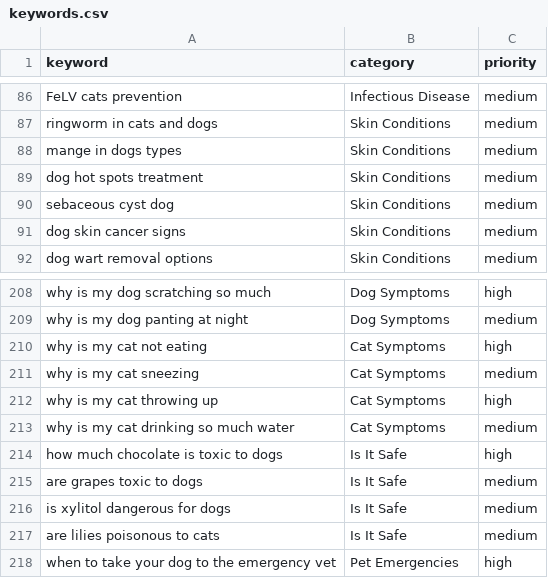
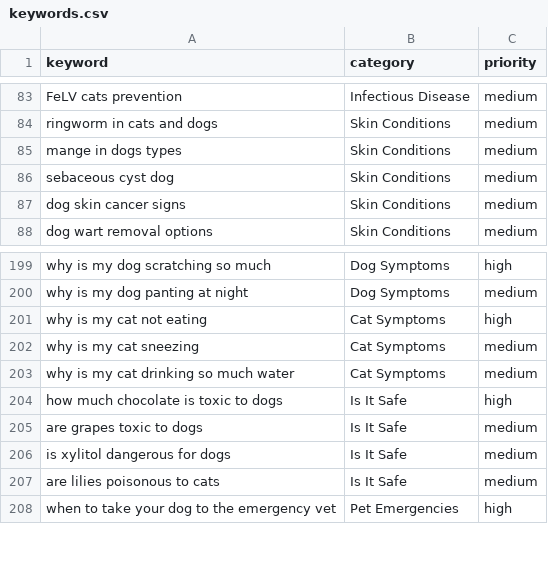
Before and after one commit to peacoat-sites/pet-doctor-guide, a CSV file: keywords.csv, drawn as a sheet; only a part is shown, gaps mark what is left out; the diff covers the shown part only; the diff names each change by its address in the sheet, - before the commit and + after, or states it on an @@ line.

```diff
--- a/keywords.csv
+++ b/keywords.csv
-row 89: dog hot spots treatment | Skin Conditions | medium
-row 212: why is my cat throwing up | Cat Symptoms | high
```
Also changed, not shown: 8 removed rows elsewhere in this file, 59 other files.
